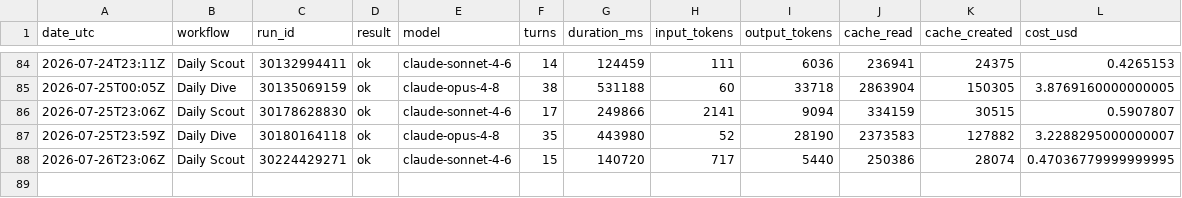
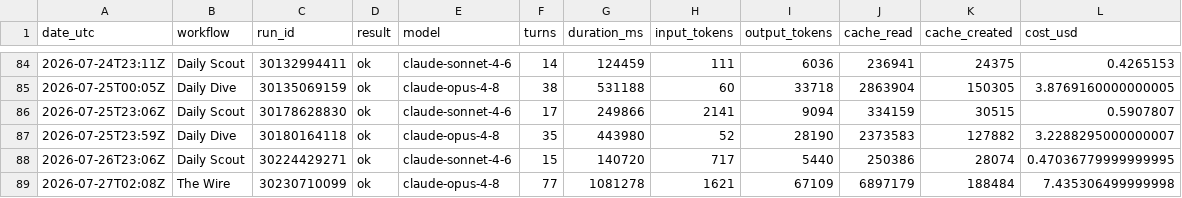
Before and after one commit to albertogrande/the-observer, a CSV file: usage/ledger.csv, drawn as a sheet; only a part is shown, gaps mark what is left out.

```diff
--- a/usage/ledger.csv
+++ b/usage/ledger.csv
@@ -88 +88,2 @@ date_utc,workflow,run_id,result,model,turns,duration_ms,input_tokens,output_toke
 "2026-07-26T23:06Z","Daily Scout","30224429271","ok","claude-sonnet-4-6",15,140720,717,5440,250386,28074,0.47036779999999995
+"2026-07-27T02:08Z","The Wire","30230710099","ok","claude-opus-4-8",77,1081278,1621,67109,6897179,188484,7.435306499999998
```
